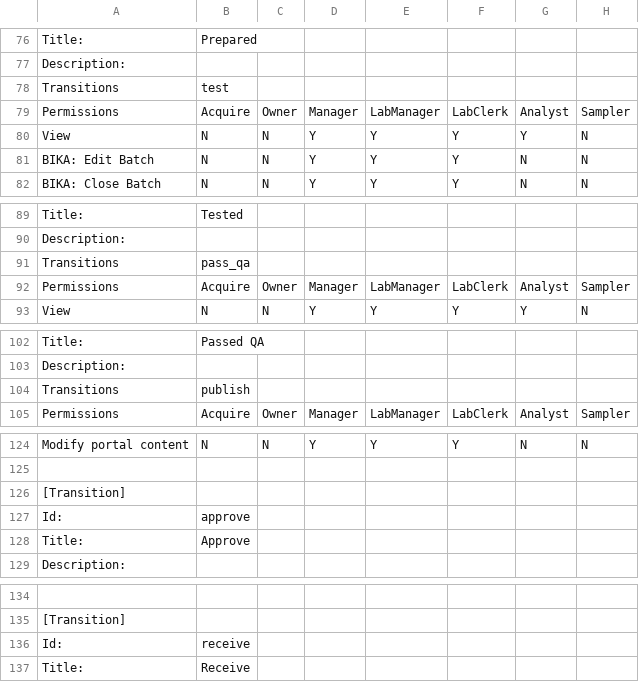
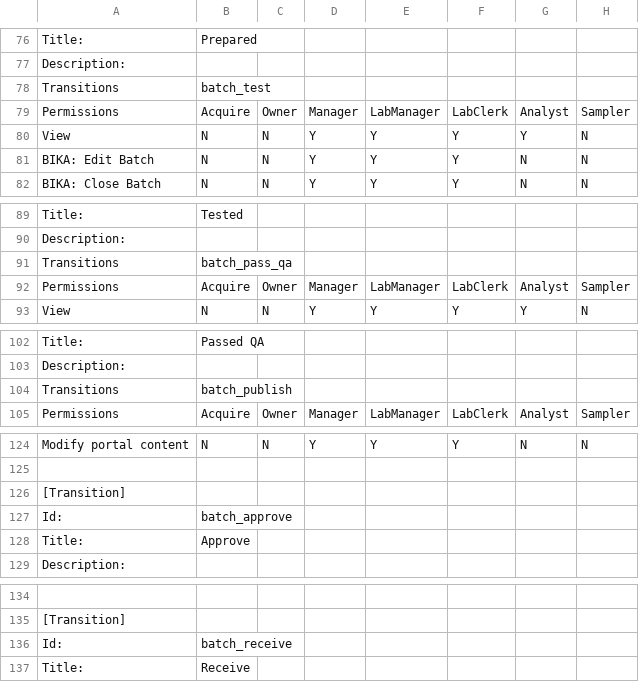
Before and after one commit to mikejmets/bika.uw, a CSV file: bika/uw/profiles/default/workflow_csv/bika_batch_workflow.csv, drawn as a sheet; only a part is shown, gaps mark what is left out; the diff covers the shown part only; the diff names each change by its address in the sheet, - before the commit and + after, or states it on an @@ line.

Commit message:
LIMS-1721: differentiate transitions for 'Batch' objects
Now the receive transition is "Receive", and not confused with
"Receive sample" from Sample, or "Receive" from AR.

transitions are prefixed with "batch_".

i18n strings updated

```diff
--- a/bika/uw/profiles/default/workflow_csv/bika_batch_workflow.csv
+++ b/bika/uw/profiles/default/workflow_csv/bika_batch_workflow.csv
-B78: test
+B78: batch_test
-B91: pass_qa
+B91: batch_pass_qa
-B104: publish
+B104: batch_publish
-B127: approve
+B127: batch_approve
-B136: receive
+B136: batch_receive
```
Also changed, not shown: 11 edited cells elsewhere in this file, 5 other files.
